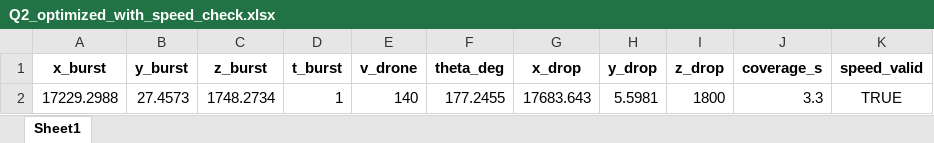
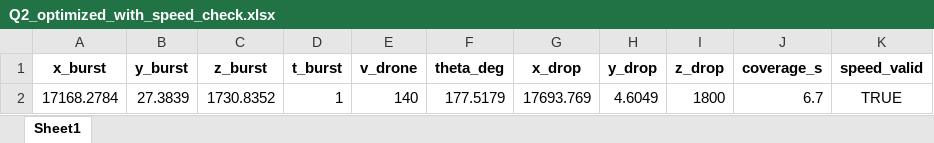
Before and after one commit to Olive1117/Mathematical-modeling, an Excel workbook: jiu_zhi_gan_lan/output/Q2_optimized_with_speed_check.xlsx, sheet Sheet1, drawn as a sheet; values as stored, in another font and other column widths than the file's, no borders; removed rows and columns are numbered as before the commit, all else as after; the diff names each change by its address in the sheet, - before the commit and + after, or states it on an @@ line.

```diff
--- a/jiu_zhi_gan_lan/output/Q2_optimized_with_speed_check.xlsx (sheet Sheet1)
+++ b/jiu_zhi_gan_lan/output/Q2_optimized_with_speed_check.xlsx (sheet Sheet1)
-row 2: 17229.2988 | 27.4573 | 1748.2734 | 1 | 140 | 177.2455 | 17683.643 | 5.5981 | 1800 | 3.3 | TRUE
+row 2: 17168.2784 | 27.3839 | 1730.8352 | 1 | 140 | 177.5179 | 17693.769 | 4.6049 | 1800 | 6.7 | TRUE
```
Also changed, not shown: 1 other file.
